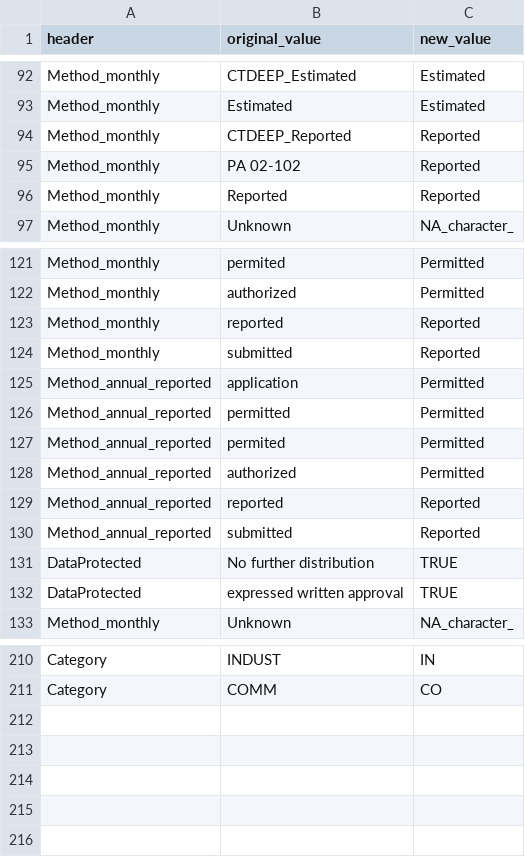
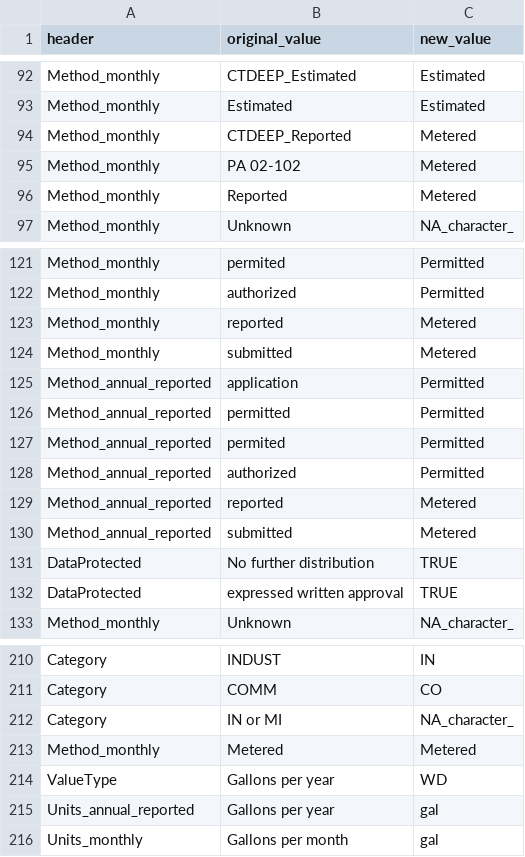
Before and after one commit to rniswon/IndustrialWU, a CSV file: DataCrosswalks/DataCodesCrosswalk.csv, drawn as a sheet; only a part is shown, gaps mark what is left out; the diff covers the shown part only.

```diff
--- a/DataCrosswalks/DataCodesCrosswalk.csv
+++ b/DataCrosswalks/DataCodesCrosswalk.csv
@@ -93,5 +93,5 @@ Method_monthly,CTDEEP_Estimated,Estimated
 Method_monthly,Estimated,Estimated
-Method_monthly,CTDEEP_Reported,Reported
-Method_monthly,PA 02-102,Reported
-Method_monthly,Reported,Reported
+Method_monthly,CTDEEP_Reported,Metered
+Method_monthly,PA 02-102,Metered
+Method_monthly,Reported,Metered
 Method_monthly,Unknown,NA_character_
@@ -122,4 +122,4 @@ Method_monthly,permited,Permitted
 Method_monthly,authorized,Permitted
-Method_monthly,reported,Reported
-Method_monthly,submitted,Reported
+Method_monthly,reported,Metered
+Method_monthly,submitted,Metered
 Method_annual_reported,application,Permitted
@@ -128,4 +128,4 @@ Method_annual_reported,permited,Permitted
 Method_annual_reported,authorized,Permitted
-Method_annual_reported,reported,Reported
-Method_annual_reported,submitted,Reported
+Method_annual_reported,reported,Metered
+Method_annual_reported,submitted,Metered
 DataProtected,No further distribution,TRUE
@@ -211 +211,6 @@ Category,INDUST,IN
 Category,COMM,CO
+Category,IN or MI,NA_character_
+Method_monthly,Metered,Metered
+ValueType,Gallons per year,WD
+Units_annual_reported,Gallons per year,gal
+Units_monthly,Gallons per month,gal
```
Also changed, not shown: 3 edited cells elsewhere in this file, DataCrosswalks/DataDirectories.csv, DataCrosswalks/DataPivots.csv, 5 other files.
